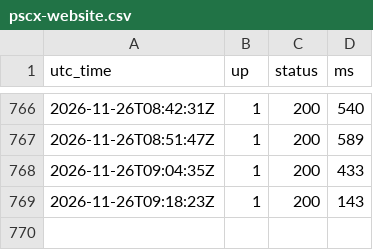
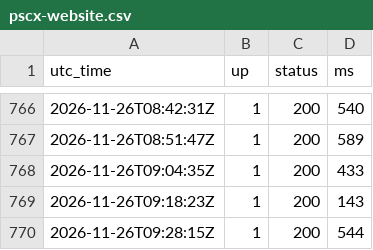
Before and after one commit to cloudwarriors-ai/pscx-status, a CSV file: history/pscx-website.csv, drawn as a sheet; only a part is shown, gaps mark what is left out.

```diff
--- a/history/pscx-website.csv
+++ b/history/pscx-website.csv
@@ -769 +769,2 @@ utc_time,up,status,ms
 2026-11-26T09:18:23Z,1,200,143
+2026-11-26T09:28:15Z,1,200,544
```
